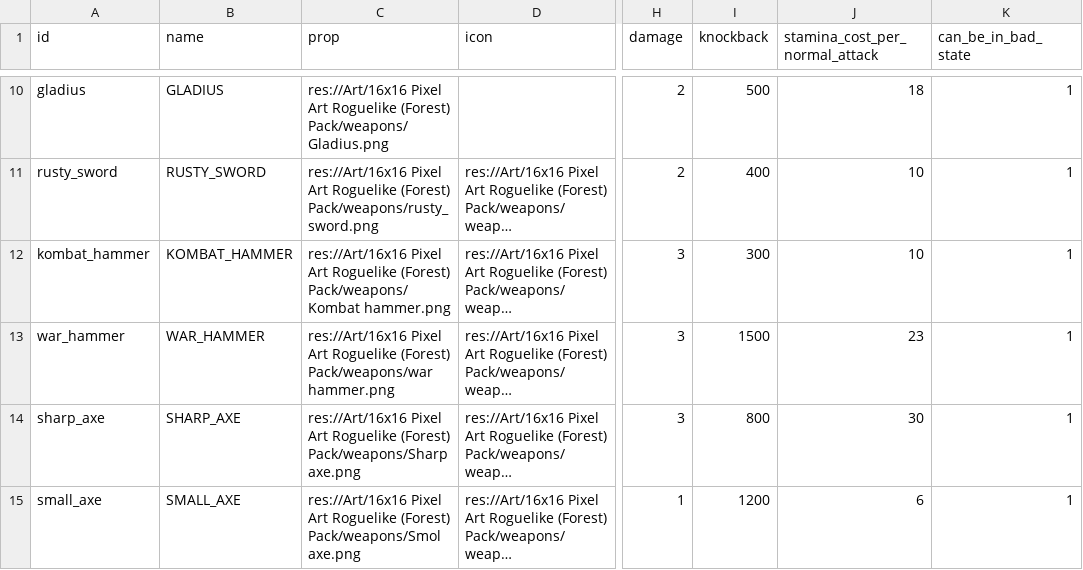
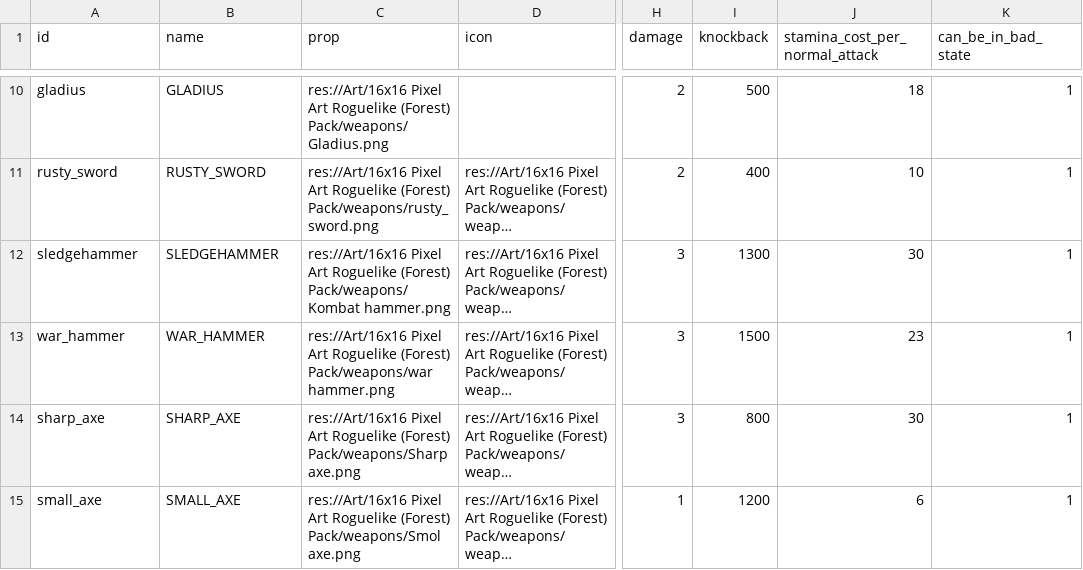
Before and after one commit to MateuSai/Where-is-the-Princess, a CSV file: Weapons/data/data.csv, drawn as a sheet; only a part is shown, gaps mark what is left out; long unchanged cells end in …; the diff names each change by its address in the sheet, - before the commit and + after, or states it on an @@ line.

```diff
--- a/Weapons/data/data.csv
+++ b/Weapons/data/data.csv
-A12 (id): kombat_hammer
+A12 (id): sledgehammer
-B12 (name): KOMBAT_HAMMER
+B12 (name): SLEDGEHAMMER
-I12 (knockback): 300
+I12 (knockback): 1300
-J12 (stamina_cost_per_normal_attack): 10
+J12 (stamina_cost_per_normal_attack): 30
```
Also changed, not shown: Translations/Translations.csv, 18 other files.
